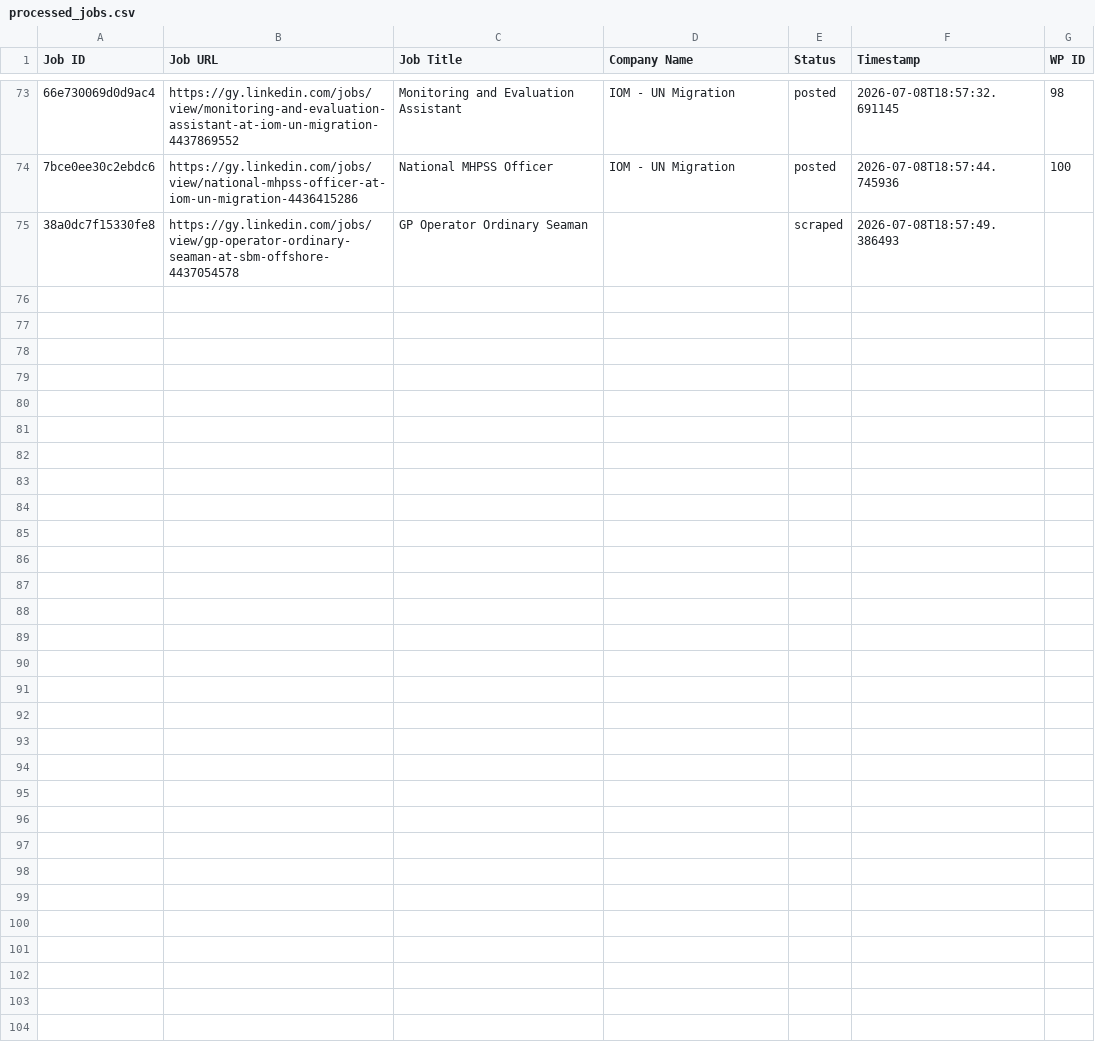
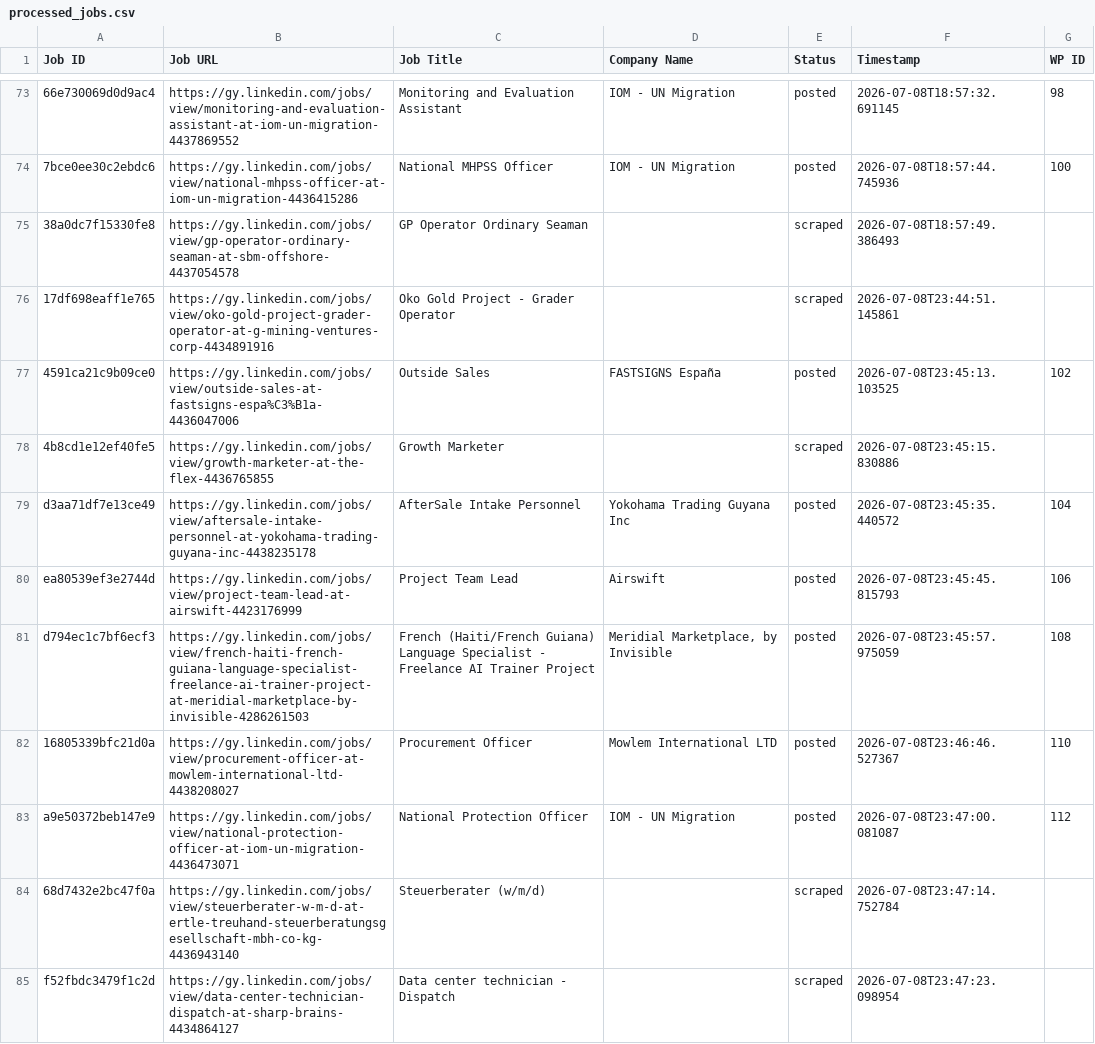
Before and after one commit to mimusdesign/gy, a CSV file: processed_jobs.csv, drawn as a sheet; only a part is shown, gaps mark what is left out; the diff names each change by its address in the sheet, - before the commit and + after, or states it on an @@ line.

```diff
--- a/processed_jobs.csv
+++ b/processed_jobs.csv
+row 76: 17df698eaff1e765 | https://gy.linkedin.com/jobs/view/oko-gold-project-grader-operator-at-g-mining-ventures-corp-4434891916 | Oko Gold Project - Grader Operator |  | scraped | 2026-07-08T23:44:51.145861
+row 77: 4591ca21c9b09ce0 | https://gy.linkedin.com/jobs/view/outside-sales-at-fastsigns-espa%C3%B1a-4436047006 | Outside Sales | FASTSIGNS España | posted | 2026-07-08T23:45:13.103525 | 102
+row 78: 4b8cd1e12ef40fe5 | https://gy.linkedin.com/jobs/view/growth-marketer-at-the-flex-4436765855 | Growth Marketer |  | scraped | 2026-07-08T23:45:15.830886
+row 79: d3aa71df7e13ce49 | https://gy.linkedin.com/jobs/view/aftersale-intake-personnel-at-yokohama-trading-guyana-inc-4438235178 | AfterSale Intake Personnel | Yokohama Trading Guyana Inc | posted | 2026-07-08T23:45:35.440572 | 104
+row 80: ea80539ef3e2744d | https://gy.linkedin.com/jobs/view/project-team-lead-at-airswift-4423176999 | Project Team Lead | Airswift | posted | 2026-07-08T23:45:45.815793 | 106
+row 81: d794ec1c7bf6ecf3 | https://gy.linkedin.com/jobs/view/french-haiti-french-guiana-language-specialist-freelance-ai-trainer-project-at-meridial-marketplace-by-invisible-4286261503 | French (Haiti/French Guiana) Language Specialist - Freelance AI Trainer Project | Meridial Marketplace, by Invisible | posted | 2026-07-08T23:45:57.975059 | 108
+row 82: 16805339bfc21d0a | https://gy.linkedin.com/jobs/view/procurement-officer-at-mowlem-international-ltd-4438208027 | Procurement Officer | Mowlem International LTD | posted | 2026-07-08T23:46:46.527367 | 110
+row 83: a9e50372beb147e9 | https://gy.linkedin.com/jobs/view/national-protection-officer-at-iom-un-migration-4436473071 | National Protection Officer | IOM - UN Migration | posted | 2026-07-08T23:47:00.081087 | 112
+row 84: 68d7432e2bc47f0a | https://gy.linkedin.com/jobs/view/steuerberater-w-m-d-at-ertle-treuhand-steuerberatungsgesellschaft-mbh-co-kg-4436943140 | Steuerberater (w/m/d) |  | scraped | 2026-07-08T23:47:14.752784
+row 85: f52fbdc3479f1c2d | https://gy.linkedin.com/jobs/view/data-center-technician-dispatch-at-sharp-brains-4434864127 | Data center technician - Dispatch |  | scraped | 2026-07-08T23:47:23.098954
```
